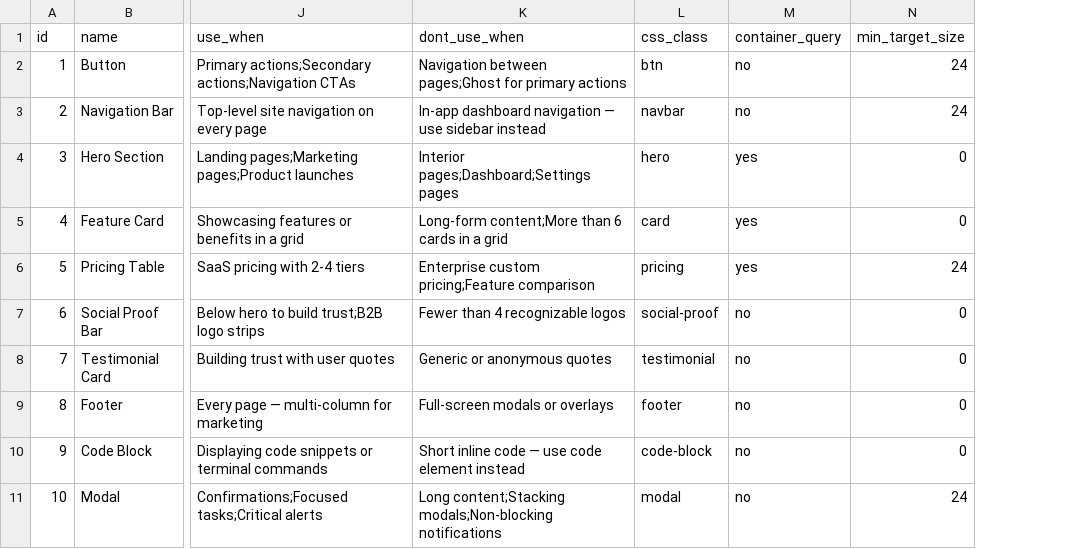
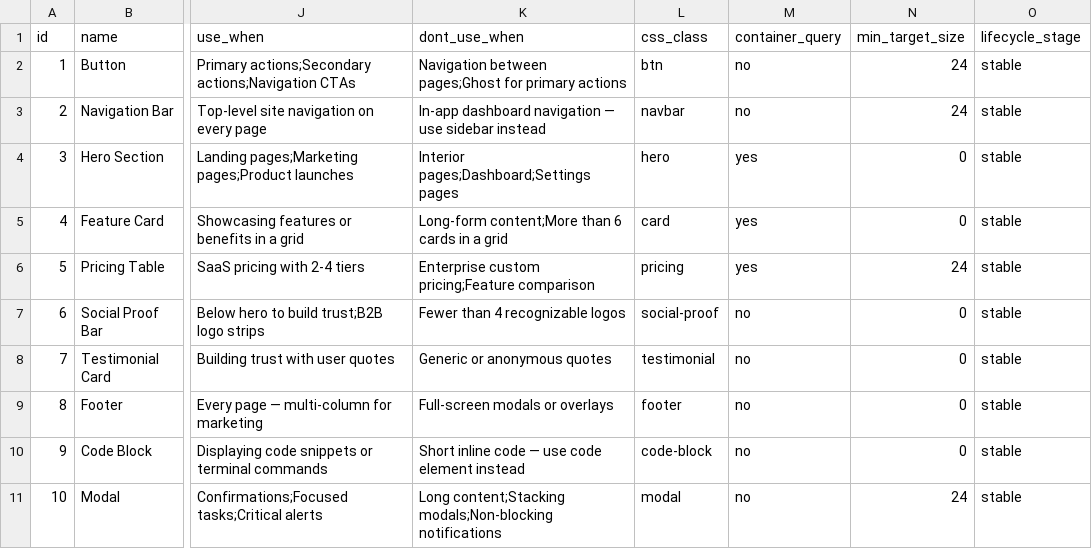
Before and after one commit to mkatogui/universal-design-system, a CSV file: src/data/components.csv, drawn as a sheet; only a part is shown, gaps mark what is left out; the diff names each change by its address in the sheet, - before the commit and + after, or states it on an @@ line.

```diff
--- a/src/data/components.csv
+++ b/src/data/components.csv
+column O (lifecycle_stage), rows 2-11: all stable
```
Also changed, not shown: 3 other files.
